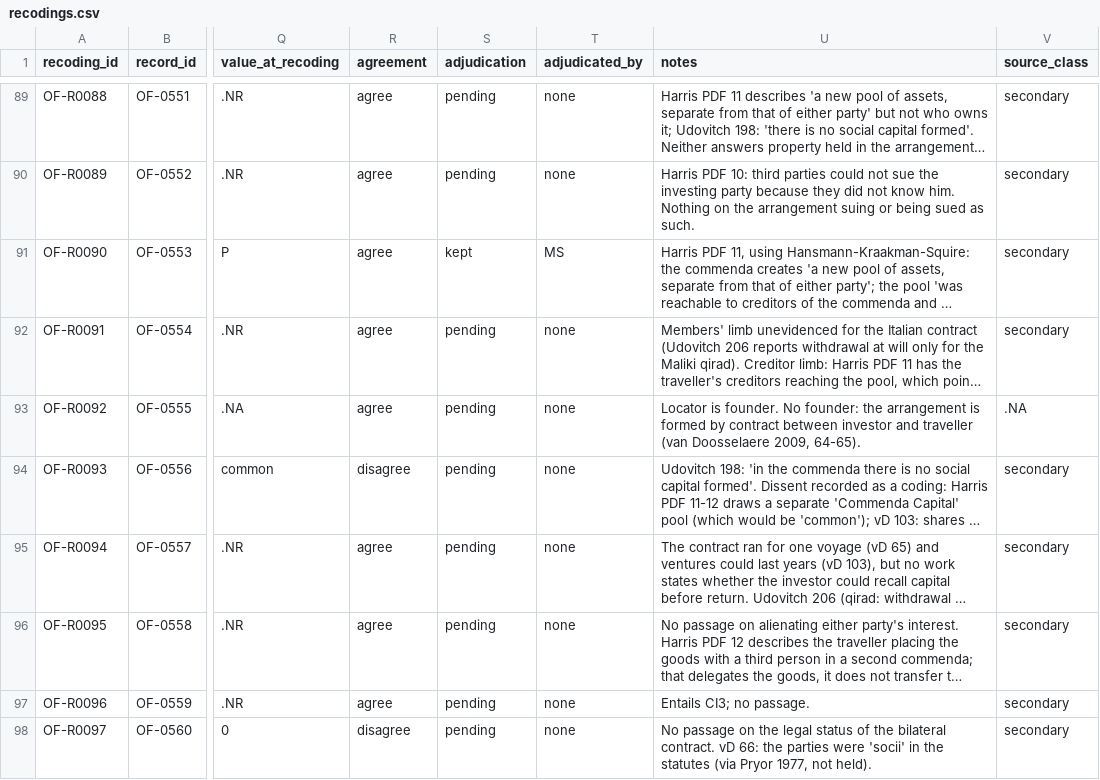
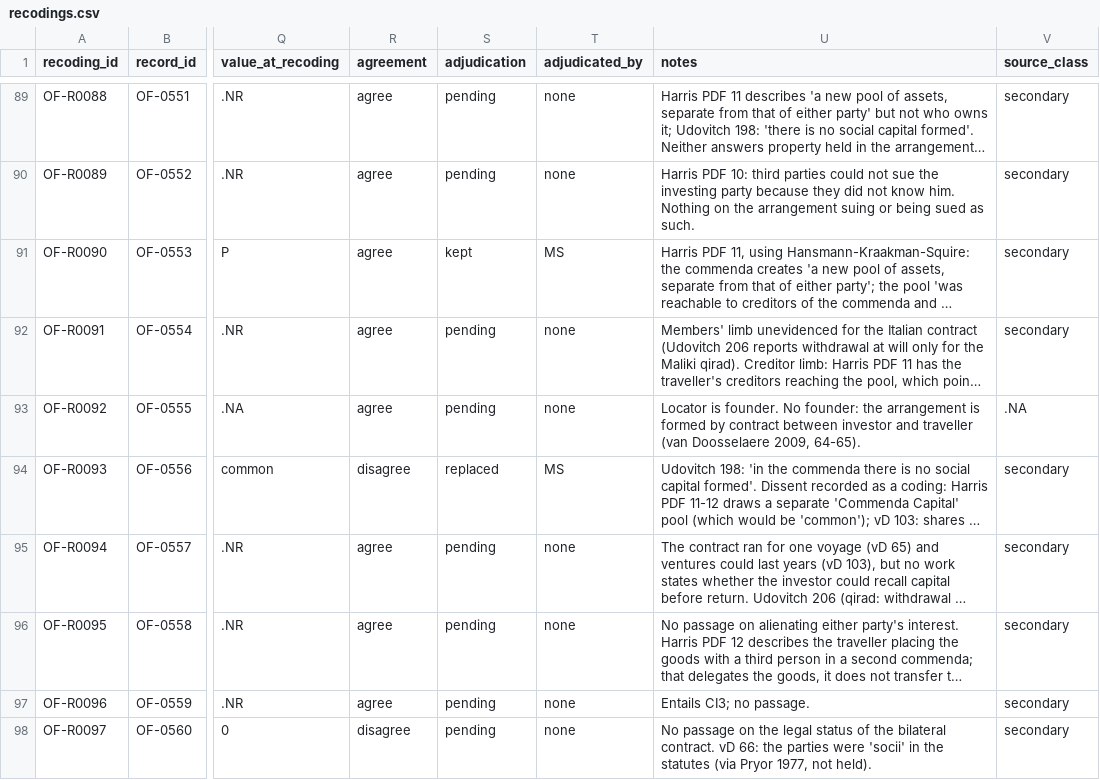
Before and after one commit to michaelschiltz/HistorEE_codebooks, a CSV file: datasets/organizational_forms/recodings.csv, drawn as a sheet; only a part is shown, gaps mark what is left out; long unchanged cells end in …; the diff covers the shown part only; the diff names each change by its address in the sheet, - before the commit and + after, or states it on an @@ line.

```diff
--- a/datasets/organizational_forms/recodings.csv
+++ b/datasets/organizational_forms/recodings.csv
-S94 (adjudication): pending
+S94 (adjudication): replaced
-T94 (adjudicated_by): none
+T94 (adjudicated_by): MS
```
Also changed, not shown: 1 added row and 4 edited cells elsewhere in this file, datasets/organizational_forms/data.csv, vocabularies/organizational_form_type.csv, 5 other files.
